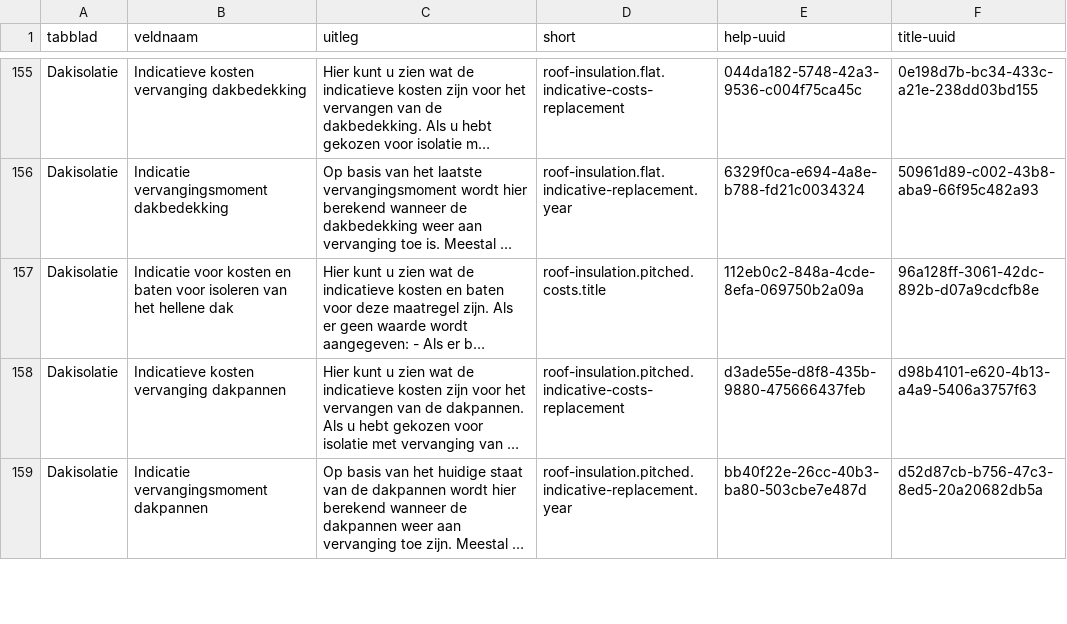
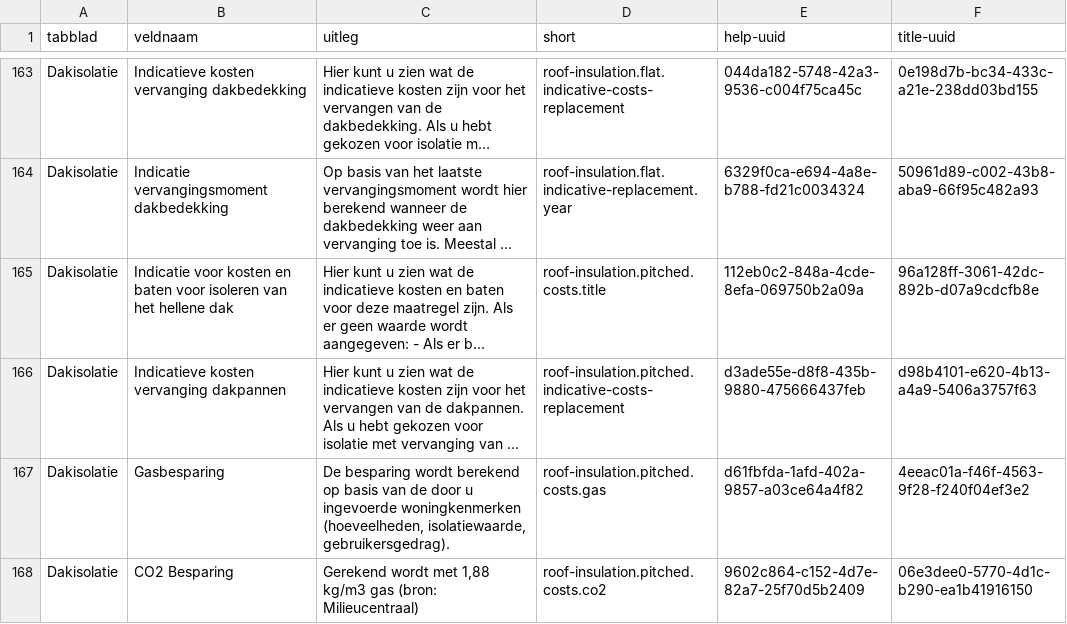
Before and after one commit to Ecodenl/Woningdossier, a CSV file: storage/app/public/translations-import.csv, drawn as a sheet; only a part is shown, gaps mark what is left out; the shorter side is filled out with more unchanged rows; long unchanged cells end in …; the diff covers the shown part only; the diff names each change by its address in the sheet, - before the commit and + after, or states it on an @@ line.

Commit message:
added co2 & gas step defined translations and added the keys to the tool tabs

```diff
--- a/storage/app/public/translations-import.csv
+++ b/storage/app/public/translations-import.csv
+row 167: Dakisolatie | Gasbesparing | De besparing wordt berekend op basis van de door u ingevoerde woningkenmerken (hoeveelheden, isolatiewaarde, gebruikersgedrag). | roof-insulation.pitched.costs.gas | d61fbfda-1afd-402a-9857-a03ce64a4f82 | 4eeac01a-f46f-4563-9f28-f240f04ef3e2
+row 168: Dakisolatie | CO2 Besparing | Gerekend wordt met 1,88 kg/m3 gas (bron: Milieucentraal) | roof-insulation.pitched.costs.co2 | 9602c864-c152-4d7e-82a7-25f70d5b2409 | 06e3dee0-5770-4d1c-b290-ea1b41916150
```
Also changed, not shown: 16 added rows elsewhere in this file, 12 other files.
